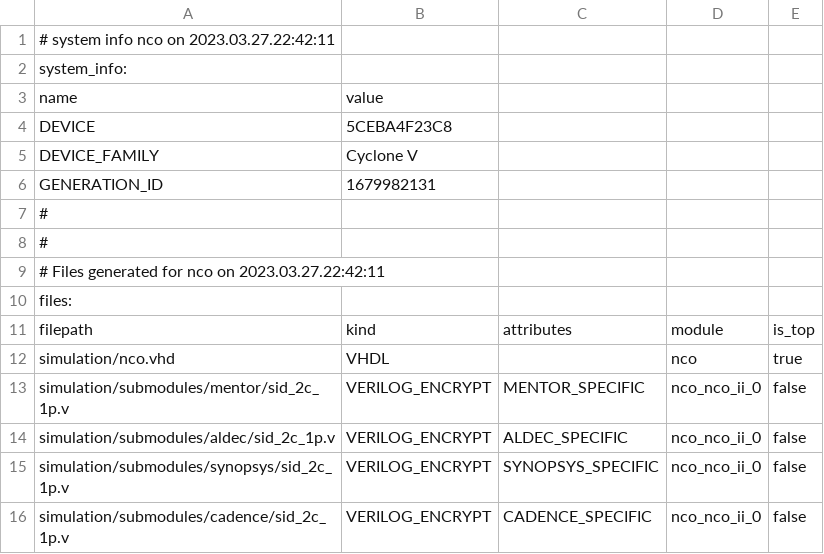
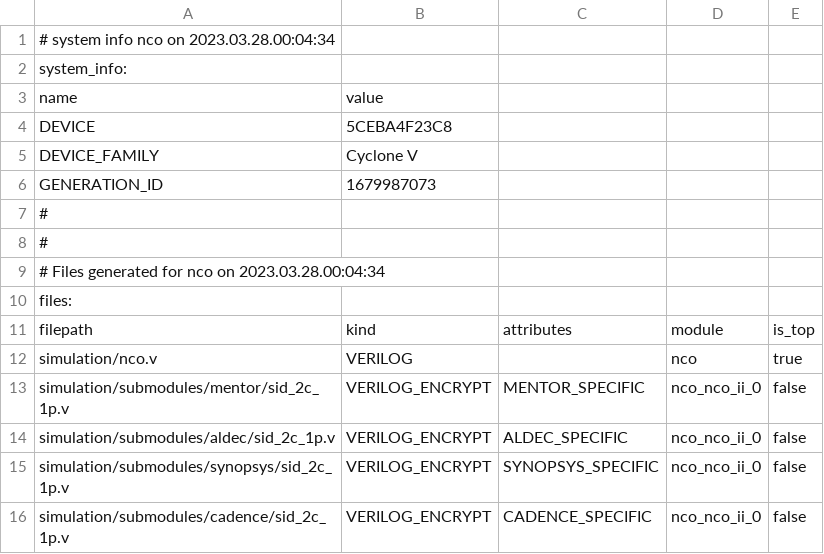
Before and after one commit to tokiv5/gnss_spoofer, a CSV file: ip/nco/nco.csv, drawn as a sheet; only a part is shown.

```diff
--- a/ip/nco/nco.csv
+++ b/ip/nco/nco.csv
@@ -1,2 +1,2 @@
-# system info nco on 2023.03.27.22:42:11
+# system info nco on 2023.03.28.00:04:34
 system_info:
@@ -5,9 +5,9 @@ DEVICE,5CEBA4F23C8
 DEVICE_FAMILY,Cyclone V
-GENERATION_ID,1679982131
+GENERATION_ID,1679987073
 #
 #
-# Files generated for nco on 2023.03.27.22:42:11
+# Files generated for nco on 2023.03.28.00:04:34
 files:
 filepath,kind,attributes,module,is_top
-simulation/nco.vhd,VHDL,,nco,true
+simulation/nco.v,VERILOG,,nco,true
 simulation/submodules/mentor/sid_2c_1p.v,VERILOG_ENCRYPT,MENTOR_SPECIFIC,nco_nco_ii_0,false
```
Also changed, not shown: 30 other files.
